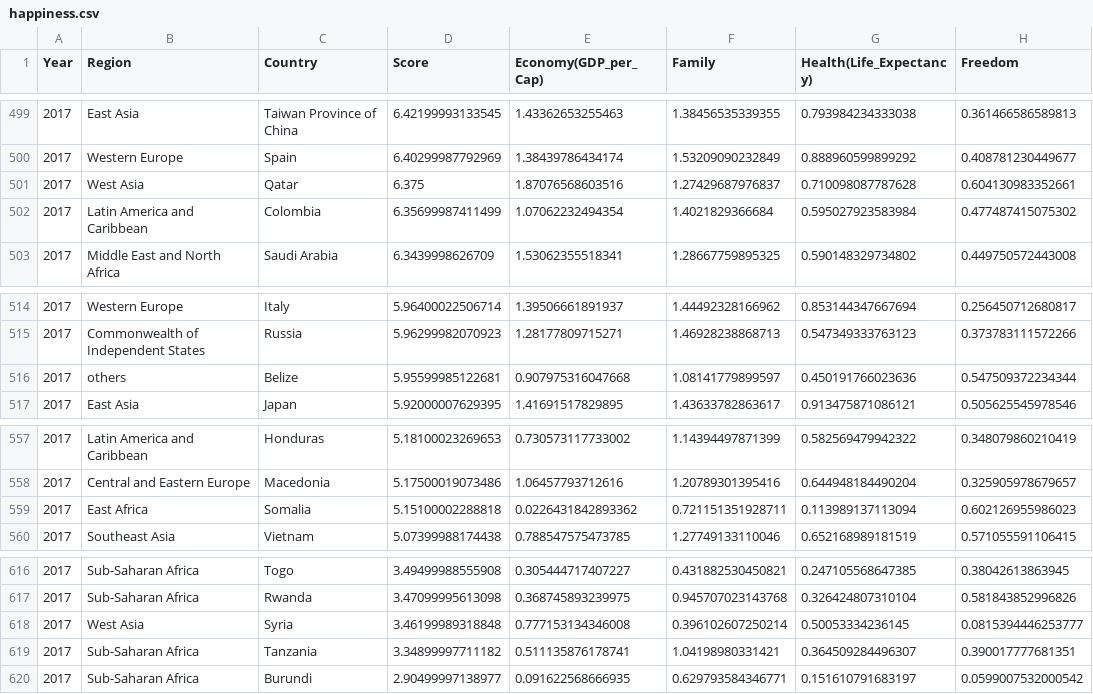
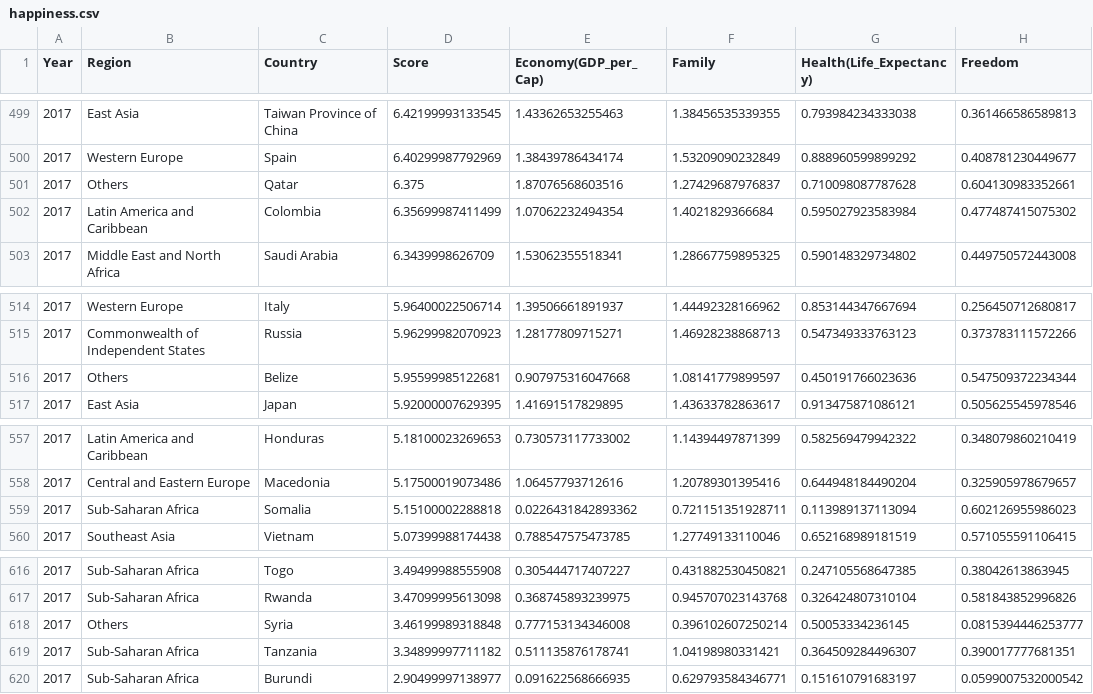
Before and after one commit to sohyeondian/Happiness, a CSV file: happiness.csv, drawn as a sheet; only a part is shown, gaps mark what is left out; the diff covers the shown part only; the diff names each change by its address in the sheet, - before the commit and + after, or states it on an @@ line.

```diff
--- a/happiness.csv
+++ b/happiness.csv
-B501 (Region): West Asia
+B501 (Region): Others
-B516 (Region): others
+B516 (Region): Others
-B559 (Region): East Africa
+B559 (Region): Sub-Saharan Africa
-B618 (Region): West Asia
+B618 (Region): Others
```
Also changed, not shown: 10 edited cells elsewhere in this file, 1 other file.
